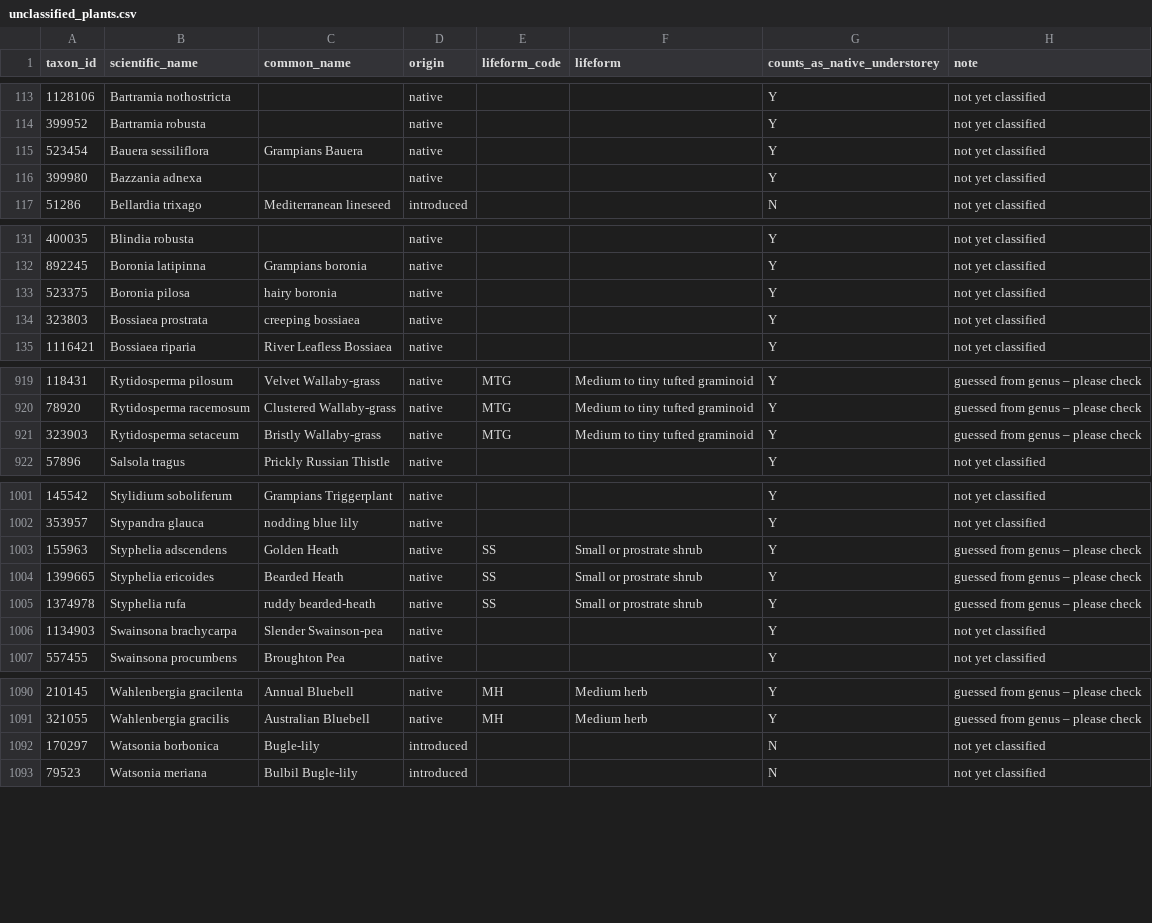
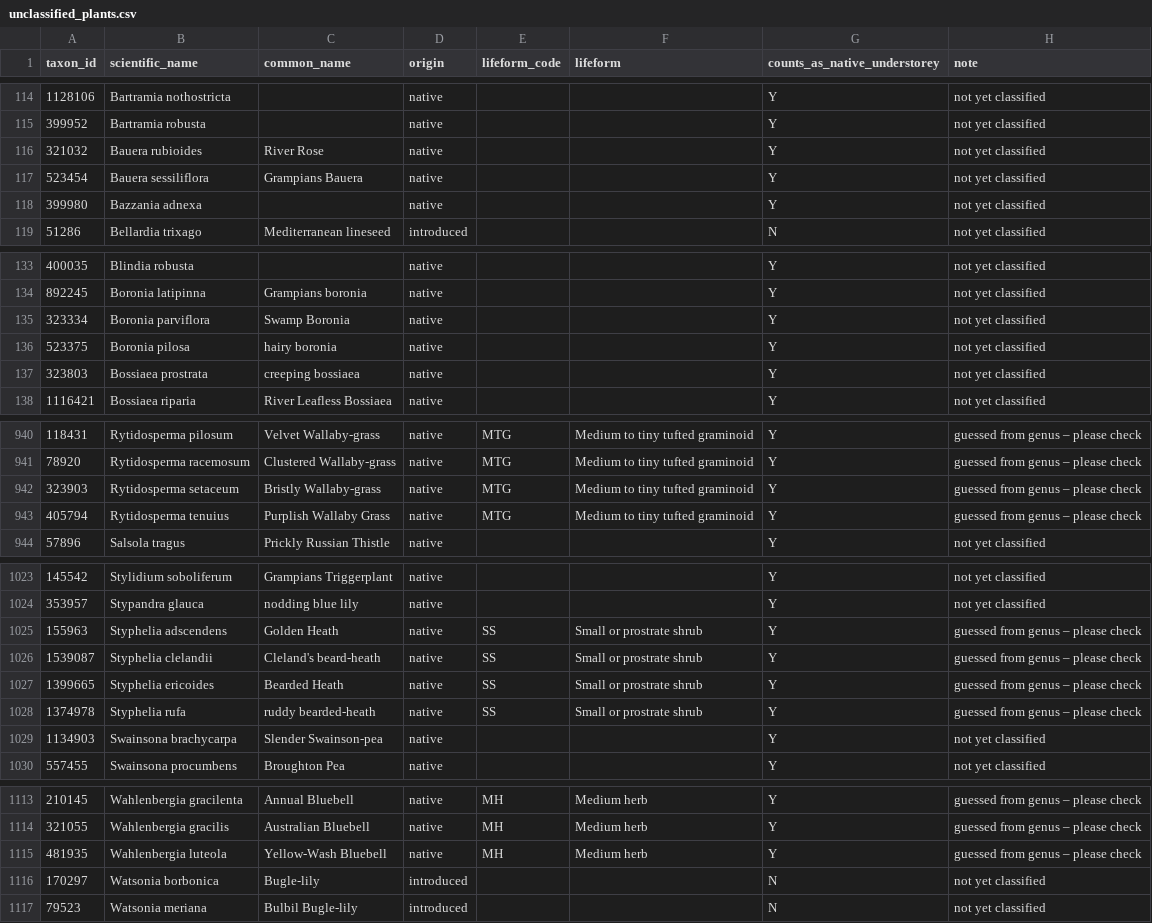
Before and after one commit to eliap/biolinks-team, a CSV file: unclassified_plants.csv, drawn as a sheet; only a part is shown, gaps mark what is left out; the diff covers the shown part only.

```diff
--- a/unclassified_plants.csv
+++ b/unclassified_plants.csv
@@ -114,2 +115,3 @@
 "399952","Bartramia robusta","","native","","","Y","not yet classified"
+"321032","Bauera rubioides","River Rose","native","","","Y","not yet classified"
 "523454","Bauera sessiliflora","Grampians Bauera","native","","","Y","not yet classified"
@@ -132,2 +134,3 @@
 "892245","Boronia latipinna","Grampians boronia","native","","","Y","not yet classified"
+"323334","Boronia parviflora","Swamp Boronia","native","","","Y","not yet classified"
 "523375","Boronia pilosa","hairy boronia","native","","","Y","not yet classified"
@@ -921,2 +942,3 @@
 "323903","Rytidosperma setaceum","Bristly Wallaby-grass","native","MTG","Medium to tiny tufted graminoid","Y","guessed from genus – please check"
+"405794","Rytidosperma tenuius","Purplish Wallaby Grass","native","MTG","Medium to tiny tufted graminoid","Y","guessed from genus – please check"
 "57896","Salsola tragus","Prickly Russian Thistle","native","","","Y","not yet classified"
@@ -1003,2 +1025,3 @@
 "155963","Styphelia adscendens","Golden Heath","native","SS","Small or prostrate shrub","Y","guessed from genus – please check"
+"1539087","Styphelia clelandii","Cleland's beard-heath","native","SS","Small or prostrate shrub","Y","guessed from genus – please check"
 "1399665","Styphelia ericoides","Bearded Heath","native","SS","Small or prostrate shrub","Y","guessed from genus – please check"
@@ -1091,2 +1114,3 @@
 "321055","Wahlenbergia gracilis","Australian Bluebell","native","MH","Medium herb","Y","guessed from genus – please check"
+"481935","Wahlenbergia luteola","Yellow-Wash Bluebell","native","MH","Medium herb","Y","guessed from genus – please check"
 "170297","Watsonia borbonica","Bugle-lily","introduced","","","N","not yet classified"
```
Also changed, not shown: 19 added rows elsewhere in this file, unclassified_plants_upper-hopkins.csv, unclassified_plants_upper-mount-emu.csv, 3 other files.
